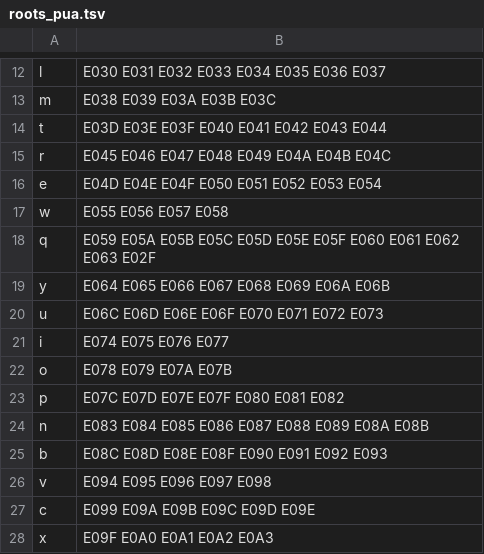
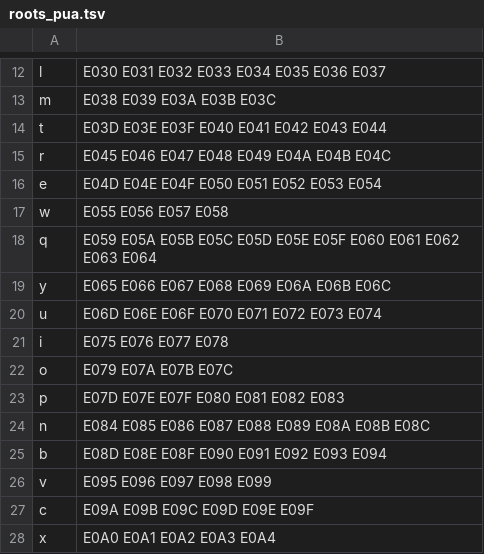
Before and after one commit to WhiteCloud-OuO/CloudInputMethodEditor, a TSV file: InputSchemes/ShapeCode/wubi/roots_pua.tsv, drawn as a sheet; only a part is shown, gaps mark what is left out.

```diff
--- a/InputSchemes/ShapeCode/wubi/roots_pua.tsv
+++ b/InputSchemes/ShapeCode/wubi/roots_pua.tsv
@@ -17,12 +17,12 @@ e	E04D E04E E04F E050 E051 E052 E053 E054
 w	E055 E056 E057 E058
-q	E059 E05A E05B E05C E05D E05E E05F E060 E061 E062 E063 E02F
-y	E064 E065 E066 E067 E068 E069 E06A E06B
-u	E06C E06D E06E E06F E070 E071 E072 E073
-i	E074 E075 E076 E077
-o	E078 E079 E07A E07B
-p	E07C E07D E07E E07F E080 E081 E082
-n	E083 E084 E085 E086 E087 E088 E089 E08A E08B
-b	E08C E08D E08E E08F E090 E091 E092 E093
-v	E094 E095 E096 E097 E098
-c	E099 E09A E09B E09C E09D E09E
-x	E09F E0A0 E0A1 E0A2 E0A3
+q	E059 E05A E05B E05C E05D E05E E05F E060 E061 E062 E063 E064
+y	E065 E066 E067 E068 E069 E06A E06B E06C
+u	E06D E06E E06F E070 E071 E072 E073 E074
+i	E075 E076 E077 E078
+o	E079 E07A E07B E07C
+p	E07D E07E E07F E080 E081 E082 E083
+n	E084 E085 E086 E087 E088 E089 E08A E08B E08C
+b	E08D E08E E08F E090 E091 E092 E093 E094
+v	E095 E096 E097 E098 E099
+c	E09A E09B E09C E09D E09E E09F
+x	E0A0 E0A1 E0A2 E0A3 E0A4
```
Also changed, not shown: InputSchemes/ShapeCode/wubi/roots.tsv, 3 other files.
